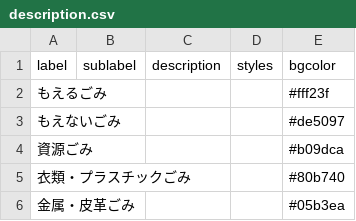
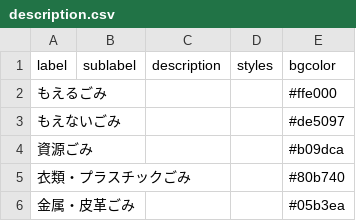
Before and after one commit to wajima5374/5374, a CSV file: data/description.csv, drawn as a sheet.

Commit message:
Update description.csv

```diff
--- a/data/description.csv
+++ b/data/description.csv
@@ -1,3 +1,3 @@
 label,sublabel,description,styles,bgcolor
-もえるごみ,,,,#fff23f
+もえるごみ,,,,#ffe000
 もえないごみ,,,,#de5097
```
